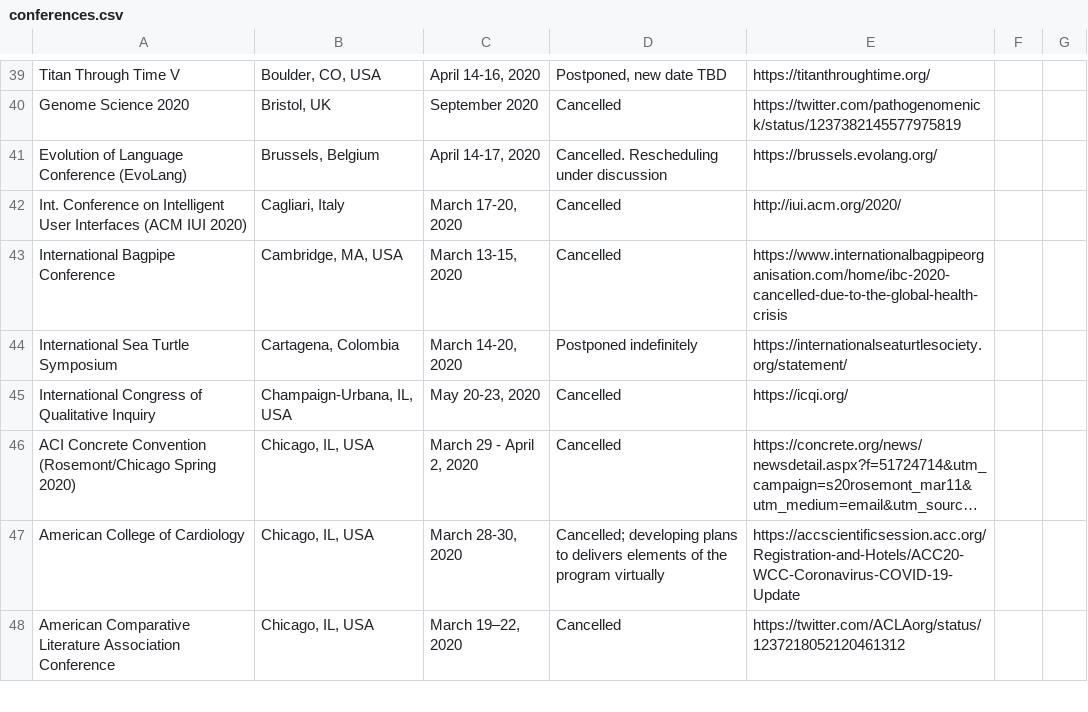
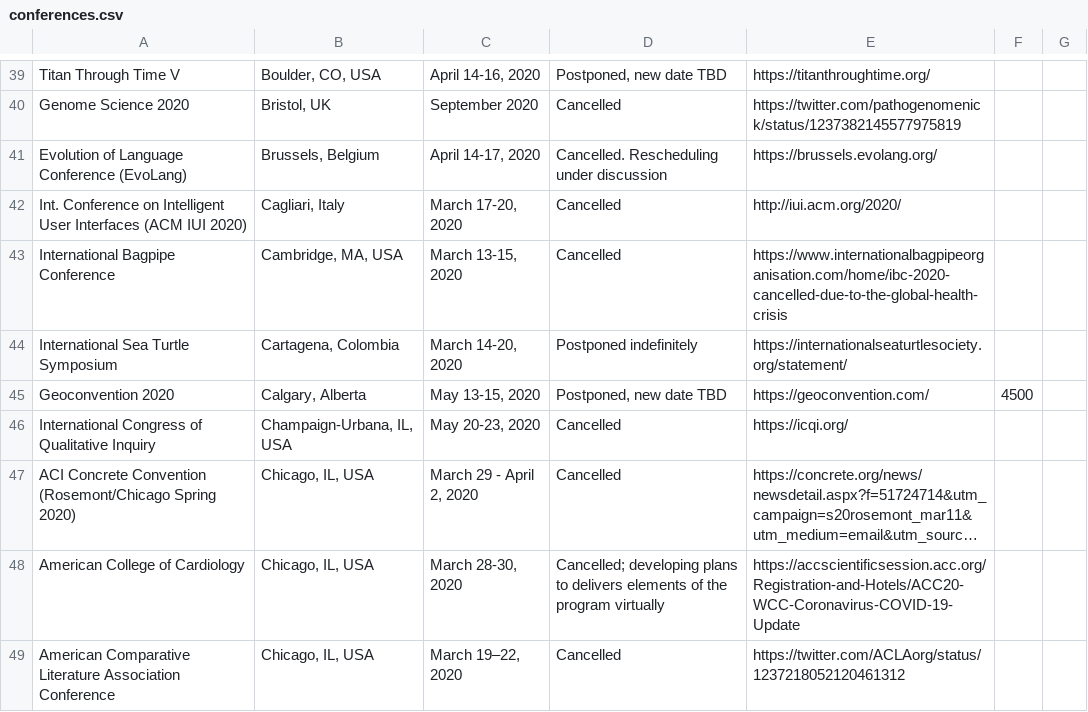
Before and after one commit to WeileiZeng/Cancelled-Academic-Conferences, a CSV file: conferences.csv, drawn as a sheet; only a part is shown, gaps mark what is left out; long unchanged cells end in …; the diff names each change by its address in the sheet, - before the commit and + after, or states it on an @@ line.

```diff
--- a/conferences.csv
+++ b/conferences.csv
+row 45: Geoconvention 2020 | Calgary, Alberta | May 13-15, 2020 | Postponed, new date TBD | https://geoconvention.com/ | 4500
```
Also changed, not shown: 2 other files.
